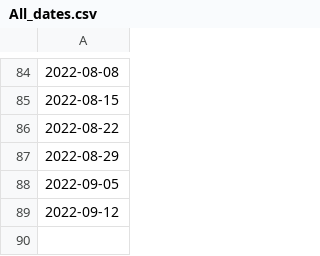
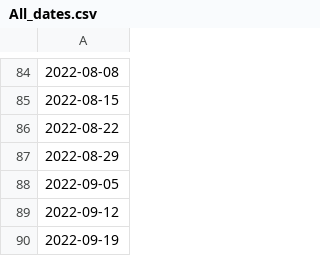
Before and after one commit to google-research/vaccination-search-insights, a CSV file: data/All_dates.csv, drawn as a sheet; only a part is shown, gaps mark what is left out.

```diff
--- a/data/All_dates.csv
+++ b/data/All_dates.csv
@@ -89 +89,2 @@
 2022-09-12
+2022-09-19
```
Also changed, not shown: data/Global_l0_vaccination_search_insights.csv, data/IE_vaccination_search_insights.csv.
